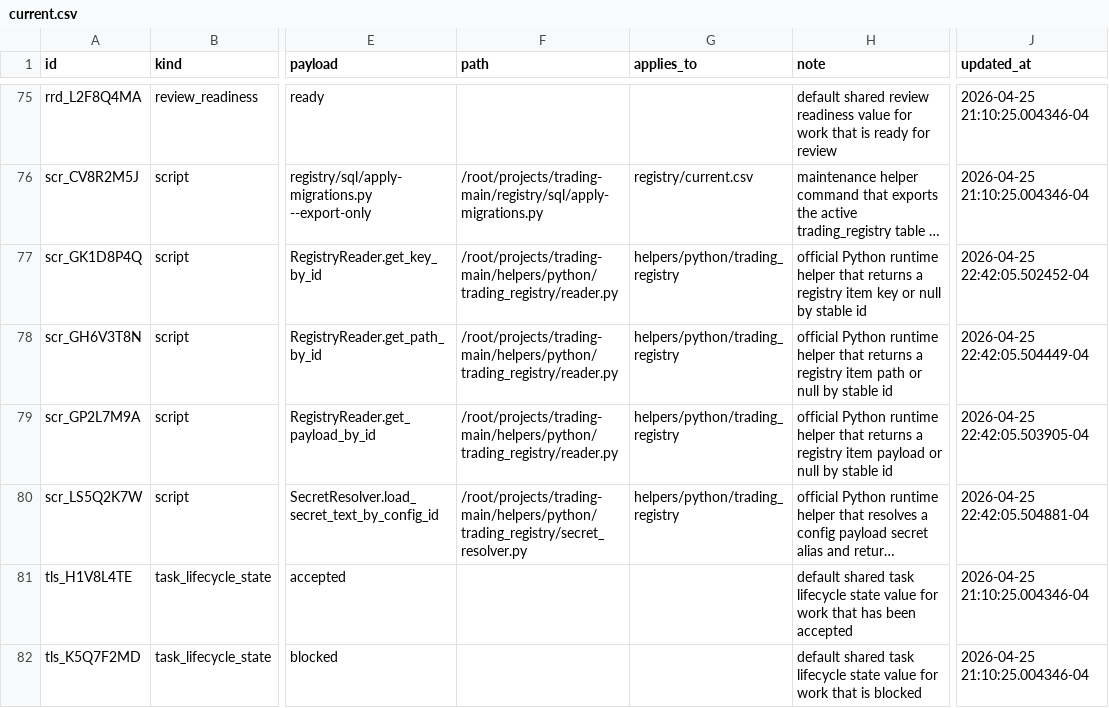
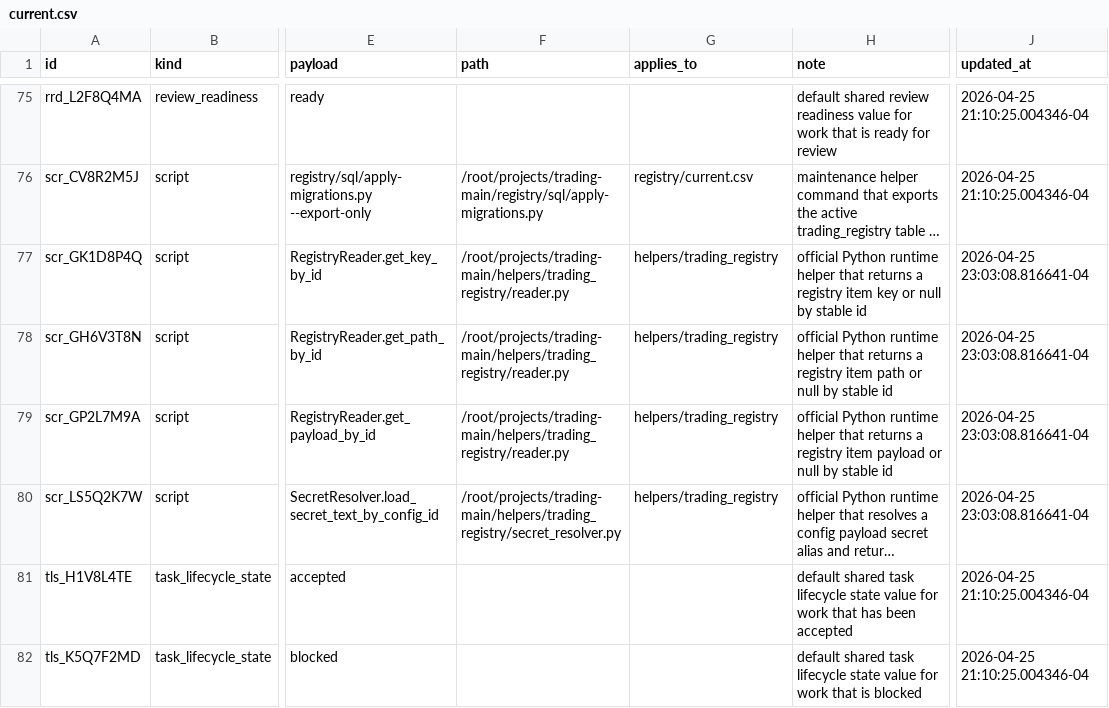
Before and after one commit to gilmore307/trading-manager, a CSV file: registry/current.csv, drawn as a sheet; only a part is shown, gaps mark what is left out; long unchanged cells end in …; the diff names each change by its address in the sheet, - before the commit and + after, or states it on an @@ line.

Commit message:
Flatten Python helper package layout

```diff
--- a/registry/current.csv
+++ b/registry/current.csv
-F77:F79 (path): /root/projects/trading-main/helpers/python/trading_registry/reader.py
+F77:F79 (path): /root/projects/trading-main/helpers/trading_registry/reader.py
-G77:G80 (applies_to): helpers/python/trading_registry
+G77:G80 (applies_to): helpers/trading_registry
-J77 (updated_at): 2026-04-25 22:42:05.502452-04
+J77 (updated_at): 2026-04-25 23:03:08.816641-04
-J78 (updated_at): 2026-04-25 22:42:05.504449-04
+J78 (updated_at): 2026-04-25 23:03:08.816641-04
-J79 (updated_at): 2026-04-25 22:42:05.503905-04
+J79 (updated_at): 2026-04-25 23:03:08.816641-04
-F80 (path): /root/projects/trading-main/helpers/python/trading_registry/secret_resolver.py
+F80 (path): /root/projects/trading-main/helpers/trading_registry/secret_resolver.py
-J80 (updated_at): 2026-04-25 22:42:05.504881-04
+J80 (updated_at): 2026-04-25 23:03:08.816641-04
```
Also changed, not shown: 14 other files.
